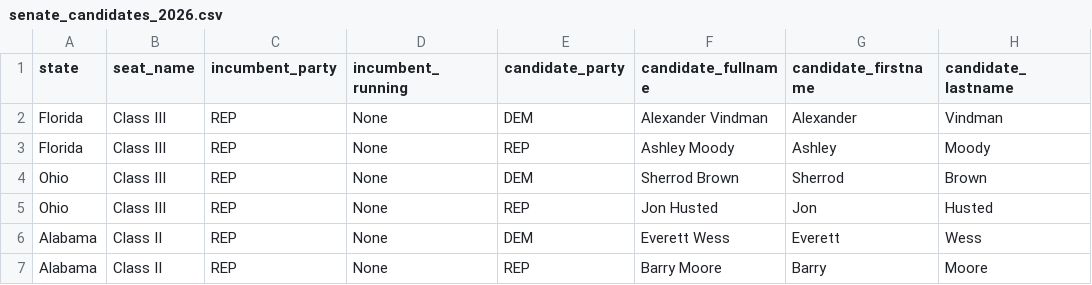
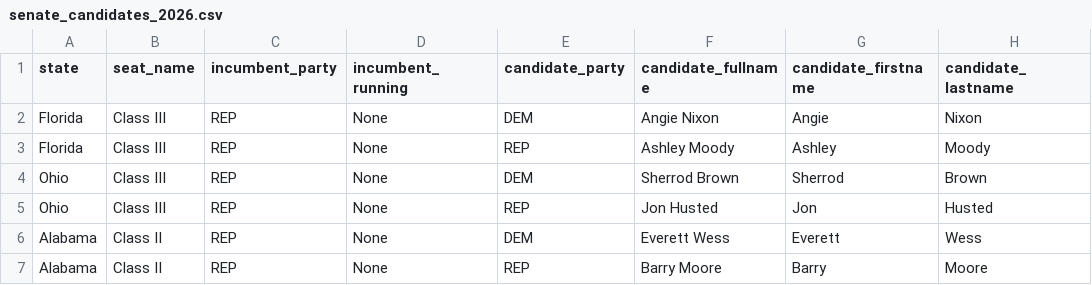
Before and after one commit to thisismactan/US-2026, a CSV file: data/senate_candidates_2026.csv, drawn as a sheet; only a part is shown.

```diff
--- a/data/senate_candidates_2026.csv
+++ b/data/senate_candidates_2026.csv
@@ -1,3 +1,3 @@
 state,seat_name,incumbent_party,incumbent_running,candidate_party,candidate_fullname,candidate_firstname,candidate_lastname
-Florida,Class III,REP,None,DEM,Alexander Vindman,Alexander,Vindman
+Florida,Class III,REP,None,DEM,Angie Nixon,Angie,Nixon
 Florida,Class III,REP,None,REP,Ashley Moody,Ashley,Moody
```
Also changed, not shown: data/district_data_2026.csv.
